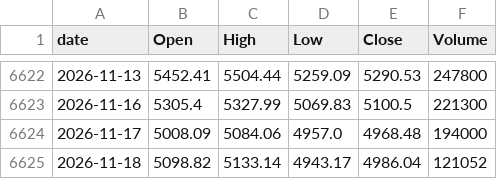
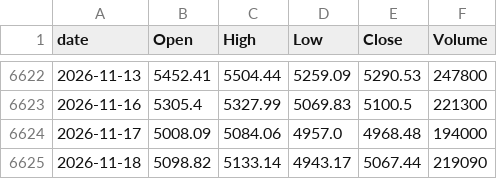
Before and after one commit to lifeisgreathehe-cyber/kospi-data, a CSV file: data/kospi_daily.csv, drawn as a sheet; only a part is shown, gaps mark what is left out.

```diff
--- a/data/kospi_daily.csv
+++ b/data/kospi_daily.csv
@@ -6624,2 +6624,2 @@ date,Open,High,Low,Close,Volume
 2026-11-17,5008.09,5084.06,4957.0,4968.48,194000
-2026-11-18,5098.82,5133.14,4943.17,4986.04,121052
+2026-11-18,5098.82,5133.14,4943.17,5067.44,219090
```
Also changed, not shown: data/kosdaq_daily.csv.
